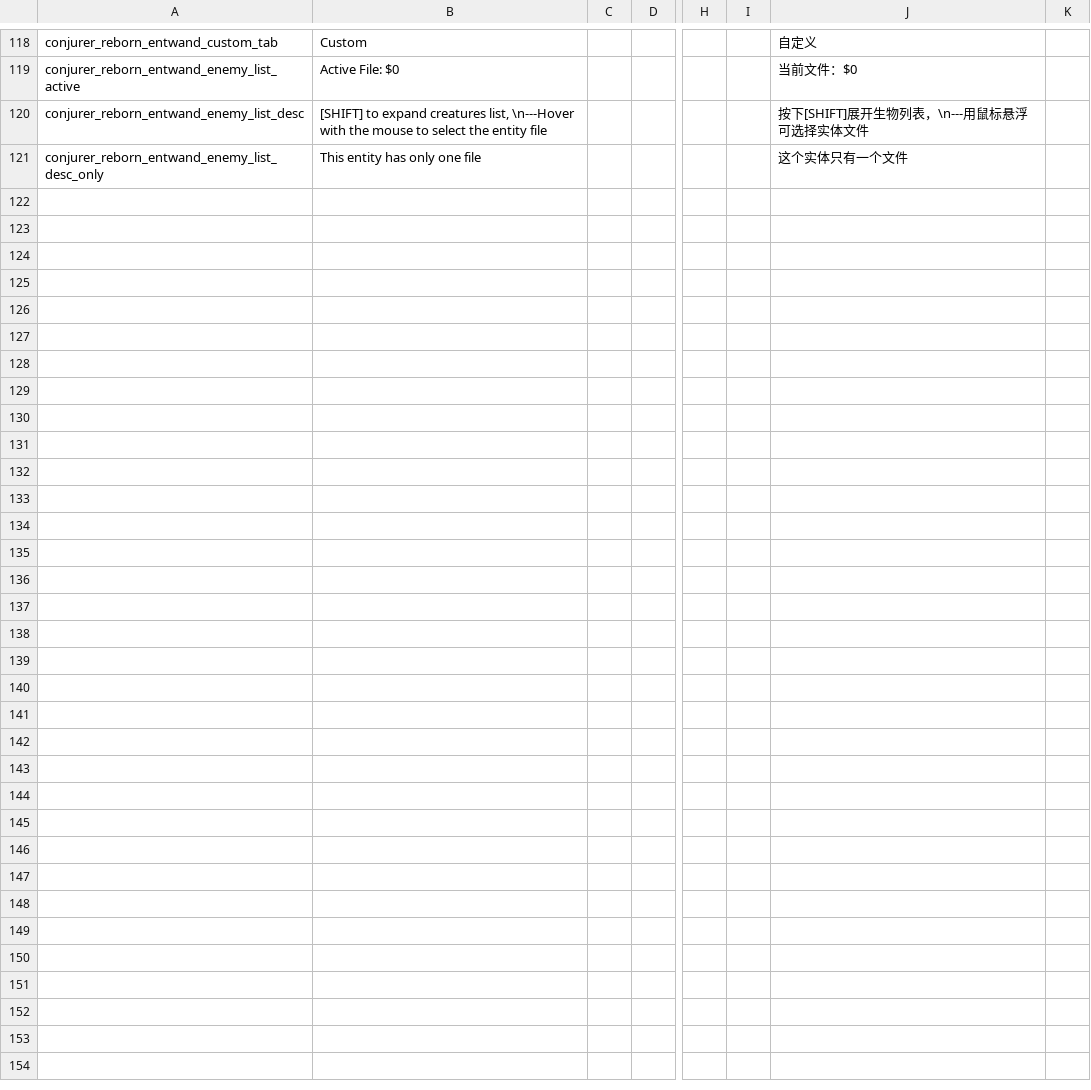
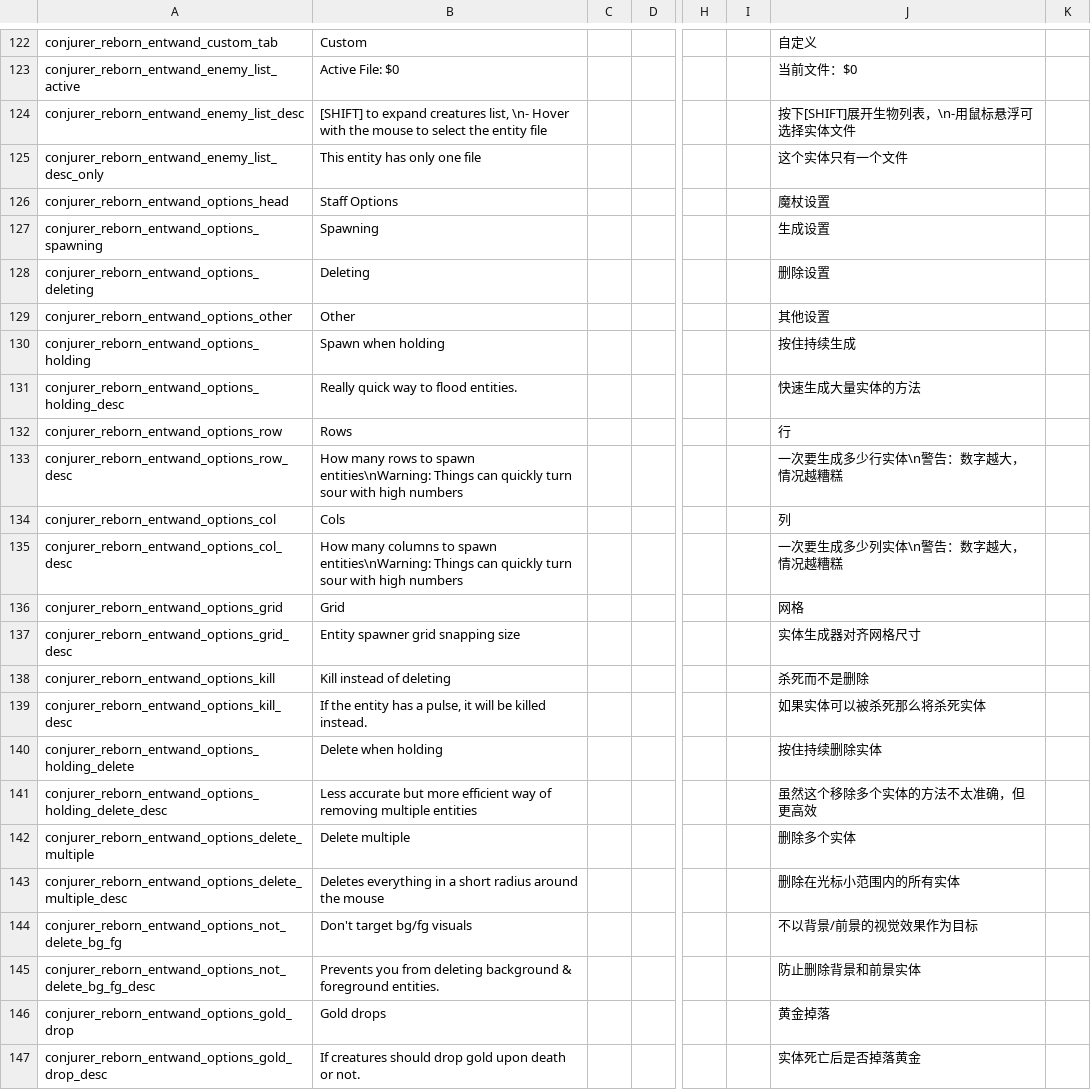
Before and after one commit to KagiamamaHIna/conjurer_reborn, a CSV file: files/lang/lang.csv, drawn as a sheet; only a part is shown, gaps mark what is left out; addresses are those after the commit; rows hold the shown columns only; the diff covers the shown part only; the diff names each change by its address in the sheet, - before the commit and + after, or states it on an @@ line.

```diff
--- a/files/lang/lang.csv
+++ b/files/lang/lang.csv
-B124: …creatures list, \n---Hover with the…
+B124: …creatures list, \n- Hover with the…
-J124: 按下[SHIFT]展开生物列表，\n---用鼠标悬浮可选择实体文件
+J124: 按下[SHIFT]展开生物列表，\n-用鼠标悬浮可选择实体文件
+row 126: conjurer_reborn_entwand_options_head | Staff Options |  |  |  |  | 魔杖设置
+row 127: conjurer_reborn_entwand_options_spawning | Spawning |  |  |  |  | 生成设置
+row 128: conjurer_reborn_entwand_options_deleting | Deleting |  |  |  |  | 删除设置
+row 129: conjurer_reborn_entwand_options_other | Other |  |  |  |  | 其他设置
+row 130: conjurer_reborn_entwand_options_holding | Spawn when holding |  |  |  |  | 按住持续生成
+row 131: conjurer_reborn_entwand_options_holding_desc | Really quick way to flood entities. |  |  |  |  | 快速生成大量实体的方法
+row 132: conjurer_reborn_entwand_options_row | Rows |  |  |  |  | 行
+row 133: conjurer_reborn_entwand_options_row_desc | How many rows to spawn entities\nWarning: Things can quickly turn sour with high numbers |  |  |  |  | 一次要生成多少行实体\n警告：数字越大，情况越糟糕
+row 134: conjurer_reborn_entwand_options_col | Cols |  |  |  |  | 列
+row 135: conjurer_reborn_entwand_options_col_desc | How many columns to spawn entities\nWarning: Things can quickly turn sour with high numbers |  |  |  |  | 一次要生成多少列实体\n警告：数字越大，情况越糟糕
+row 136: conjurer_reborn_entwand_options_grid | Grid |  |  |  |  | 网格
+row 137: conjurer_reborn_entwand_options_grid_desc | Entity spawner grid snapping size |  |  |  |  | 实体生成器对齐网格尺寸
+row 138: conjurer_reborn_entwand_options_kill | Kill instead of deleting |  |  |  |  | 杀死而不是删除
+row 139: conjurer_reborn_entwand_options_kill_desc | If the entity has a pulse, it will be killed instead. |  |  |  |  | 如果实体可以被杀死那么将杀死实体
+row 140: conjurer_reborn_entwand_options_holding_delete | Delete when holding |  |  |  |  | 按住持续删除实体
+row 141: conjurer_reborn_entwand_options_holding_delete_desc | Less accurate but more efficient way of removing multiple entities |  |  |  |  | 虽然这个移除多个实体的方法不太准确，但更高效
+row 142: conjurer_reborn_entwand_options_delete_multiple | Delete multiple |  |  |  |  | 删除多个实体
+row 143: conjurer_reborn_entwand_options_delete_multiple_desc | Deletes everything in a short radius around the mouse |  |  |  |  | 删除在光标小范围内的所有实体
+row 144: conjurer_reborn_entwand_options_not_delete_bg_fg | Don't target bg/fg visuals |  |  |  |  | 不以背景/前景的视觉效果作为目标
+row 145: conjurer_reborn_entwand_options_not_delete_bg_fg_desc | Prevents you from deleting background & foreground entities. |  |  |  |  | 防止删除背景和前景实体
+row 146: conjurer_reborn_entwand_options_gold_drop | Gold drops |  |  |  |  | 黄金掉落
+row 147: conjurer_reborn_entwand_options_gold_drop_desc | If creatures should drop gold upon death or not. |  |  |  |  | 实体死亡后是否掉落黄金
```
Also changed, not shown: 4 added rows and 2 edited cells elsewhere in this file, 24 other files.
